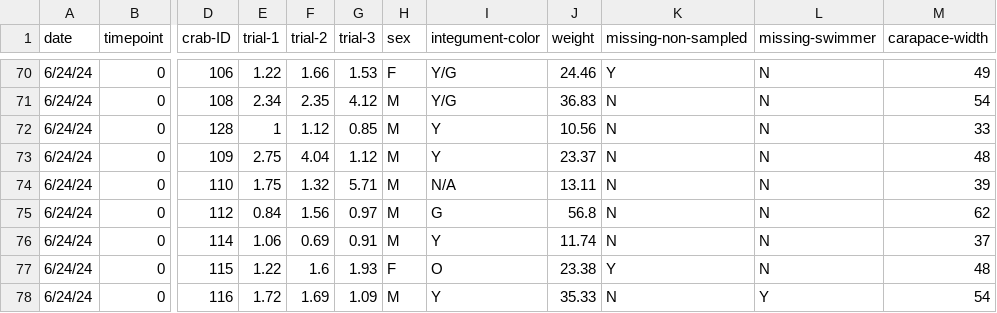
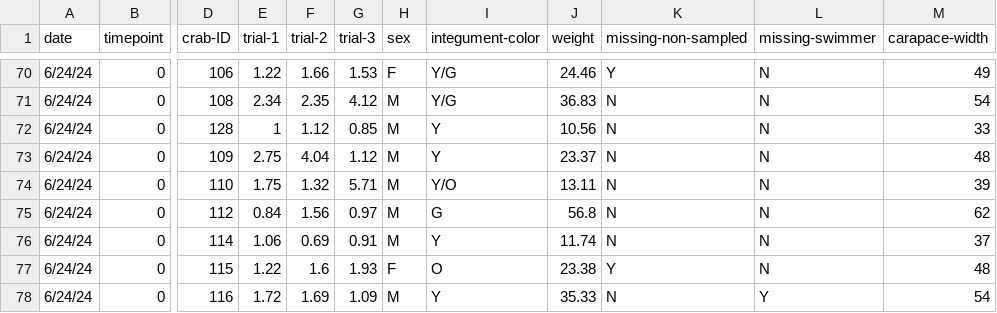
Before and after one commit to yaaminiv/cold-green-crab, a CSV file: data/MA/time-to-right-MA-clean.csv, drawn as a sheet; only a part is shown, gaps mark what is left out; the diff names each change by its address in the sheet, - before the commit and + after, or states it on an @@ line.

Commit message:
fix missing spots

```diff
--- a/data/MA/time-to-right-MA-clean.csv
+++ b/data/MA/time-to-right-MA-clean.csv
-I74 (integument-color): N/A
+I74 (integument-color): Y/O
```
